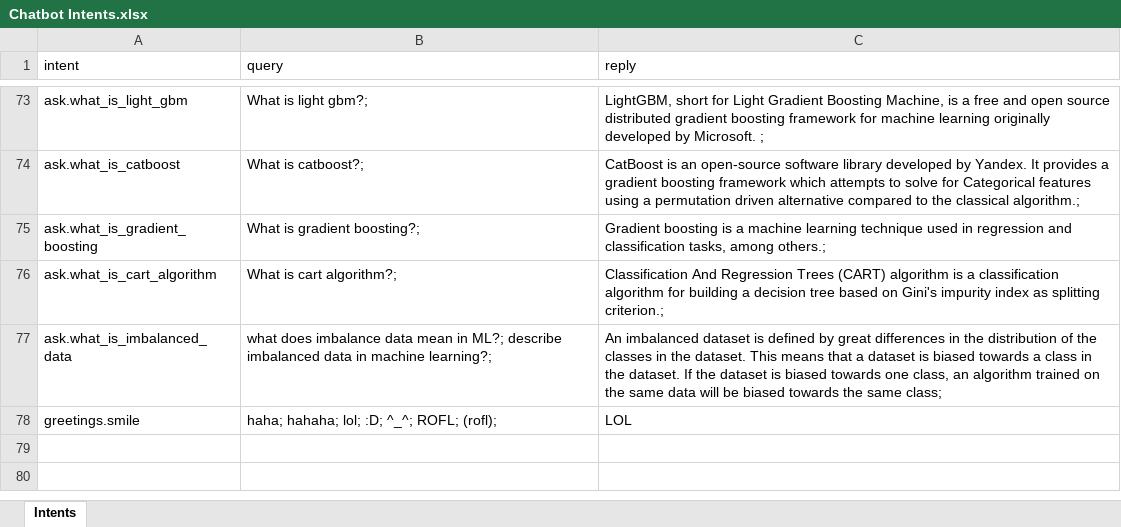
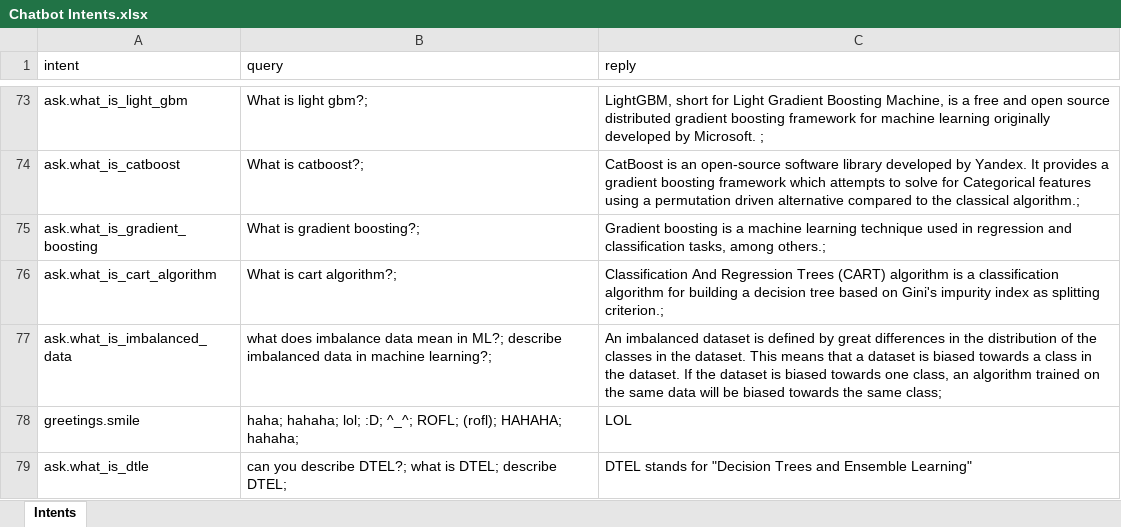
Before and after one commit to allanchua101/hau-ai-powered-lms, an Excel workbook: content/Chatbot Intents.xlsx, sheet Intents, drawn as a sheet; only a part is shown, gaps mark what is left out; values as stored, in another font and other column widths than the file's, no borders; the diff names each change by its address in the sheet, - before the commit and + after, or states it on an @@ line.

Commit message:
chatbot intents

```diff
--- a/content/Chatbot Intents.xlsx (sheet Intents)
+++ b/content/Chatbot Intents.xlsx (sheet Intents)
-B78 (query): …ROFL; (rofl);
+B78 (query): …ROFL; (rofl); HAHAHA; hahaha;
+row 79: ask.what_is_dtle | can you describe DTEL?; what is DTEL; describe DTEL; | DTEL stands for "Decision Trees and Ensemble Learning"
```
Also changed, not shown: content/Videos.xlsx, 7 other files.
